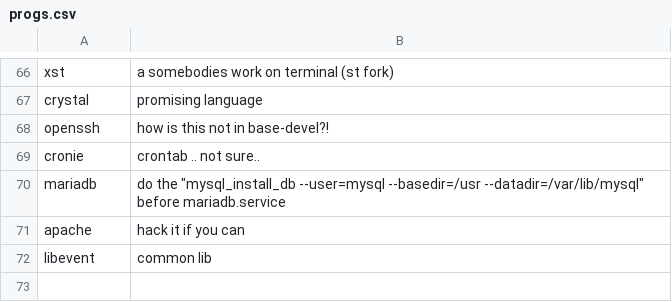
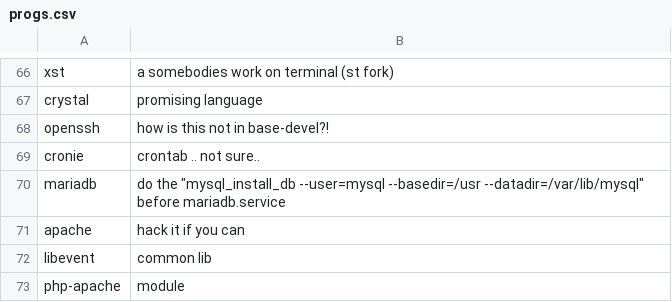
Before and after one commit to talbergs/RICE, a CSV file: progs.csv, drawn as a sheet; only a part is shown, gaps mark what is left out; the diff names each change by its address in the sheet, - before the commit and + after, or states it on an @@ line.

Commit message:
Update progs.csv

```diff
--- a/progs.csv
+++ b/progs.csv
+row 73: php-apache | module
```
